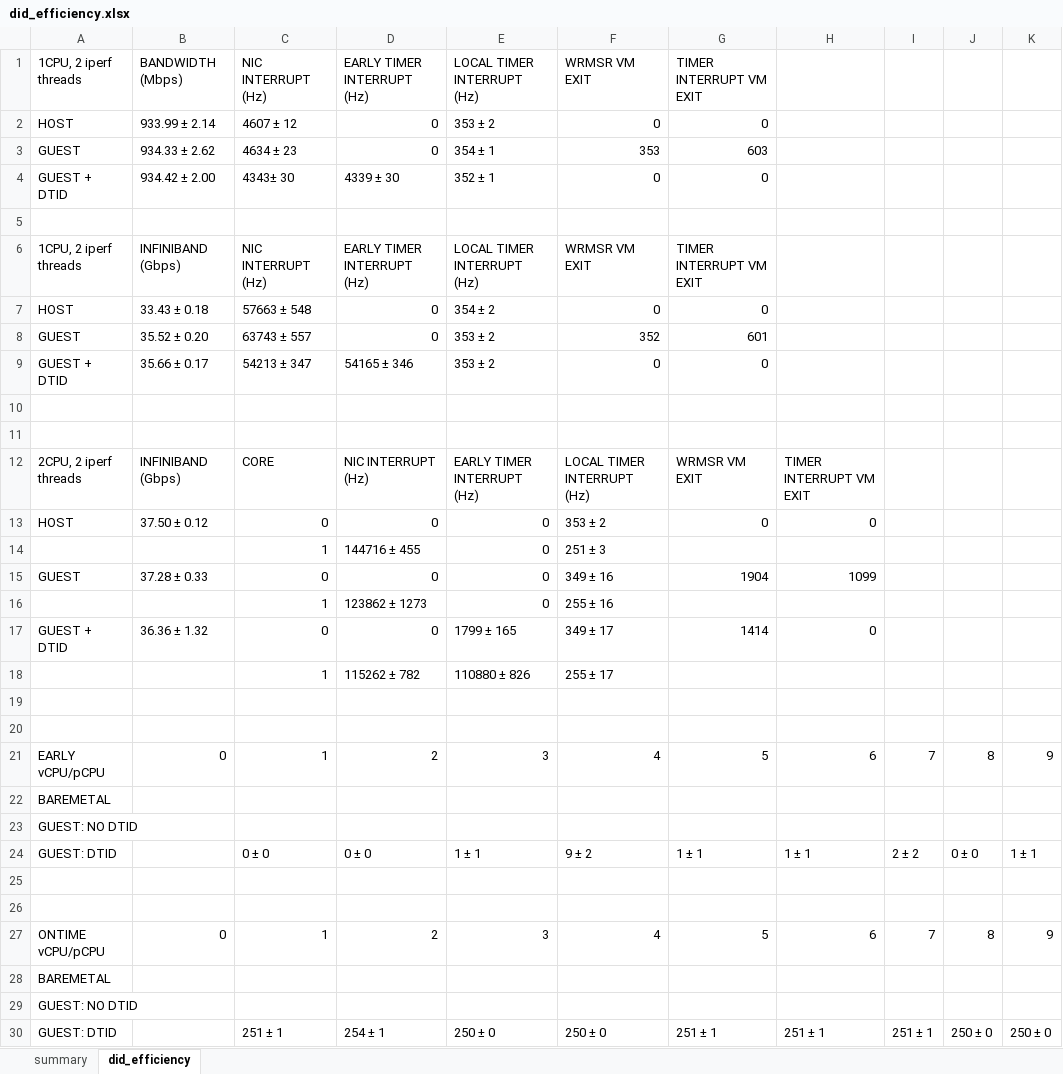
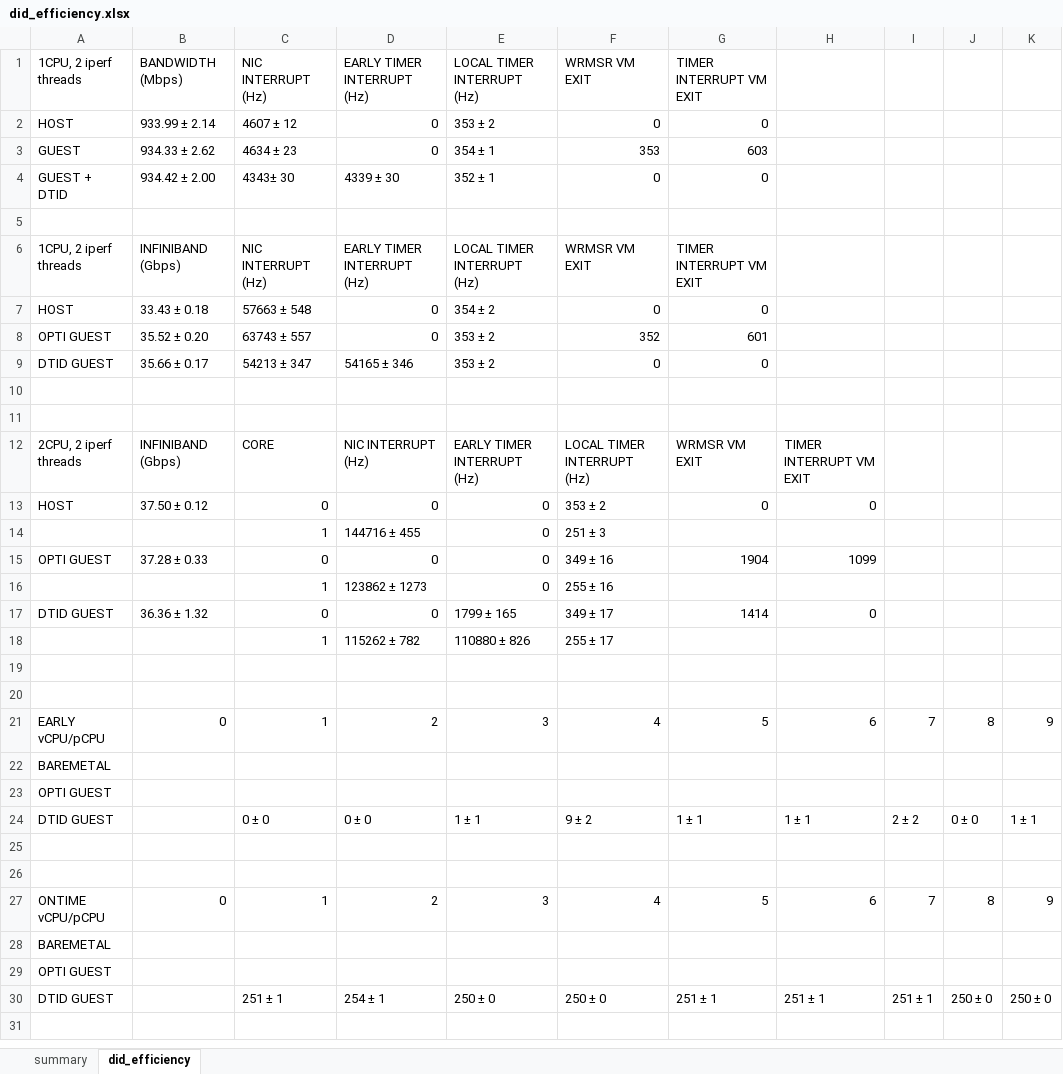
Before and after one commit to PJTPJT/pci-passthrough, an Excel workbook: haas/temp/did_efficiency.xlsx, sheet did_efficiency, drawn as a sheet; values as stored, in another font and other column widths than the file's, no borders; the diff names each change by its address in the sheet, - before the commit and + after, or states it on an @@ line.

Commit message:
Update the DID efficiency
Should have a dedicated core to handle all the network
interrupts from the 40 Gbps link. It causes high soft-irq
invocation. It is not a good idea to run iperf with the core
handling all these soft irqs. It degrades the network
bandwidth performance. Let's confirm the numbers again.

modified:   did_efficiency.xlsx

```diff
--- a/haas/temp/did_efficiency.xlsx (sheet did_efficiency)
+++ b/haas/temp/did_efficiency.xlsx (sheet did_efficiency)
-A8: GUEST
+A8: OPTI GUEST
-A9: GUEST + DTID
+A9: DTID GUEST
-A15: GUEST
+A15: OPTI GUEST
-A17: GUEST + DTID
+A17: DTID GUEST
-A23: GUEST: NO DTID
+A23: OPTI GUEST
-A24: GUEST: DTID
+A24: DTID GUEST
-A29: GUEST: NO DTID
+A29: OPTI GUEST
-A30: GUEST: DTID
+A30: DTID GUEST
```
